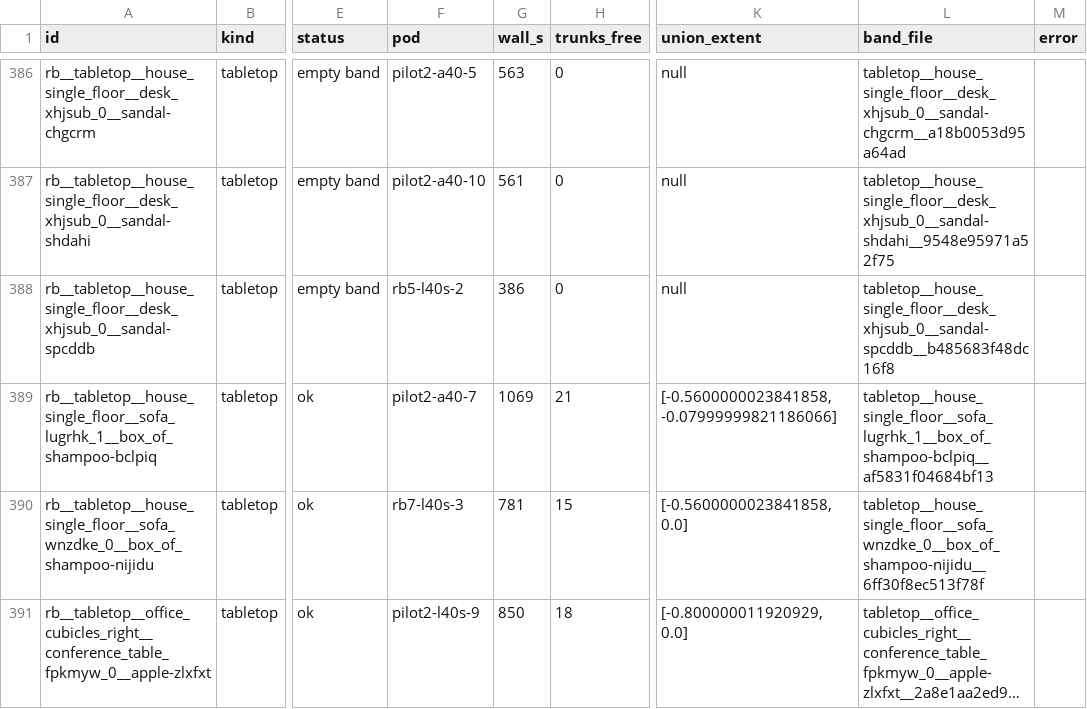
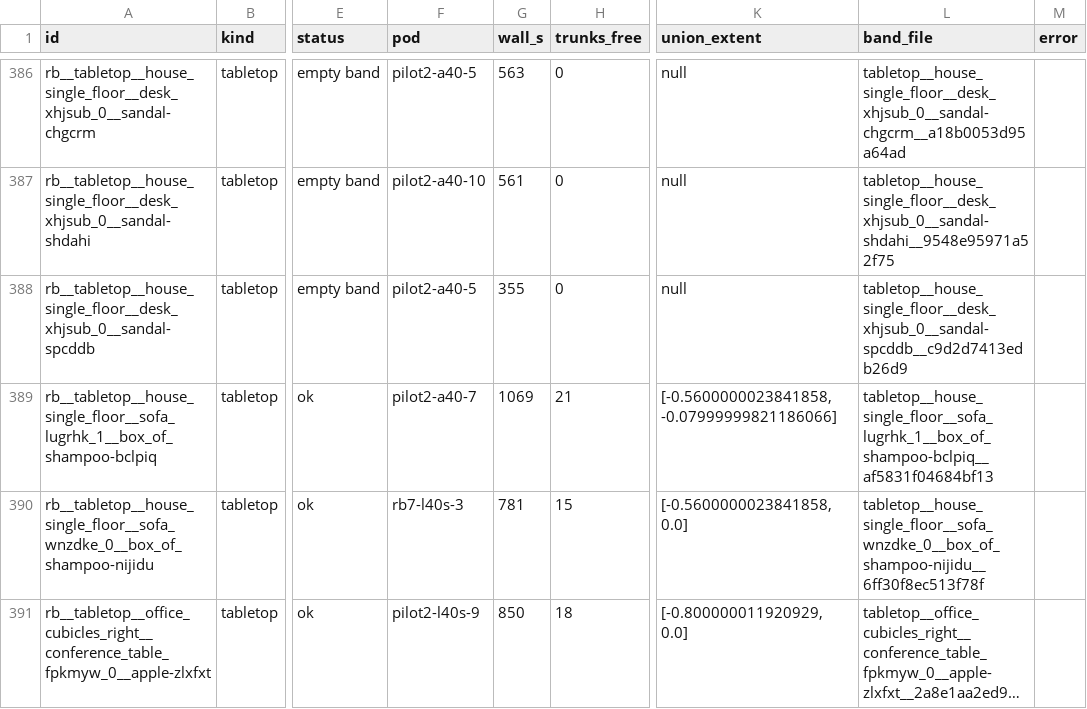
Before and after one commit to kmy17518/iSpatialGym, a CSV file: runlogs/reach_bands_20260915/results.csv, drawn as a sheet; only a part is shown, gaps mark what is left out; long unchanged cells end in …; the diff covers the shown part only; the diff names each change by its address in the sheet, - before the commit and + after, or states it on an @@ line.

Commit message:
runlogs: reach bands - A3 waves collected (1324 files)

```diff
--- a/runlogs/reach_bands_20260915/results.csv
+++ b/runlogs/reach_bands_20260915/results.csv
-F388 (pod): rb5-l40s-2
+F388 (pod): pilot2-a40-5
-G388 (wall_s): 386
+G388 (wall_s): 355
-L388 (band_file): tabletop__house_single_floor__desk_xhjsub_0__sandal-spcddb__b485683f48dc16f8
+L388 (band_file): tabletop__house_single_floor__desk_xhjsub_0__sandal-spcddb__c9d2d7413edb26d9
```
Also changed, not shown: 99 edited cells elsewhere in this file, 15 other files.
